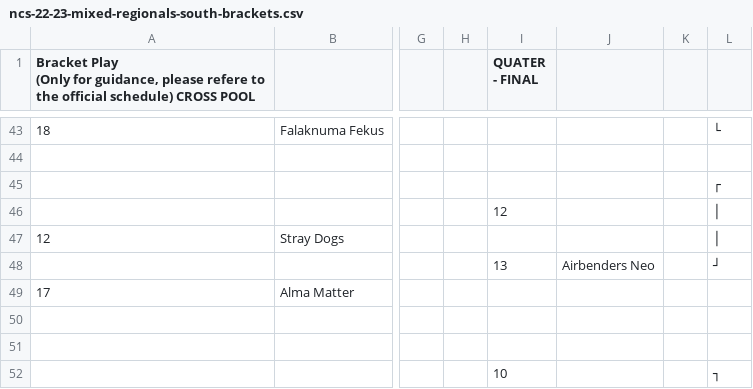
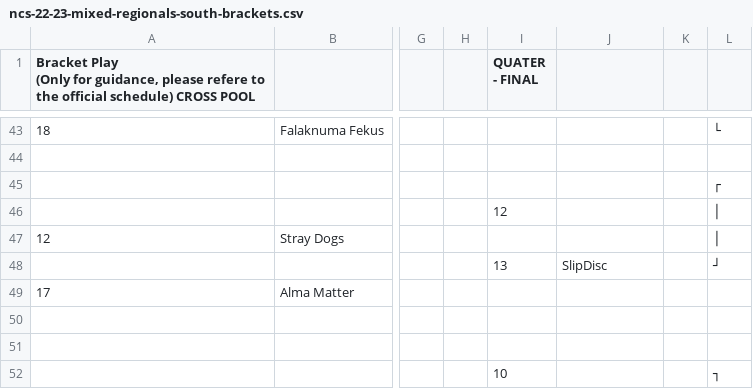
Before and after one commit to india-ultimate/scores, a CSV file: data/raw/ncs-22-23-mixed-regionals-south-brackets.csv, drawn as a sheet; only a part is shown, gaps mark what is left out; the diff covers the shown part only; the diff names each change by its address in the sheet, - before the commit and + after, or states it on an @@ line.

Commit message:
Auto update data for the website
[ci skip]

```diff
--- a/data/raw/ncs-22-23-mixed-regionals-south-brackets.csv
+++ b/data/raw/ncs-22-23-mixed-regionals-south-brackets.csv
-J48: Airbenders Neo
+J48: SlipDisc
```
Also changed, not shown: 11 edited cells elsewhere in this file, 1 other file.
